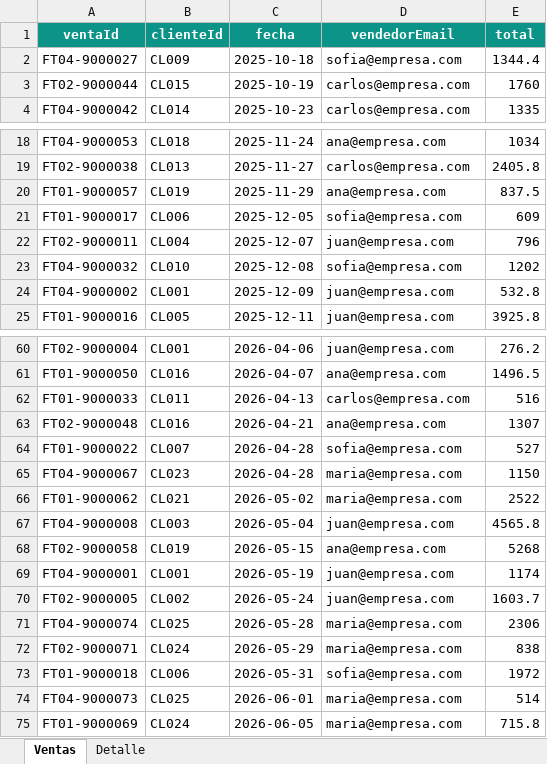
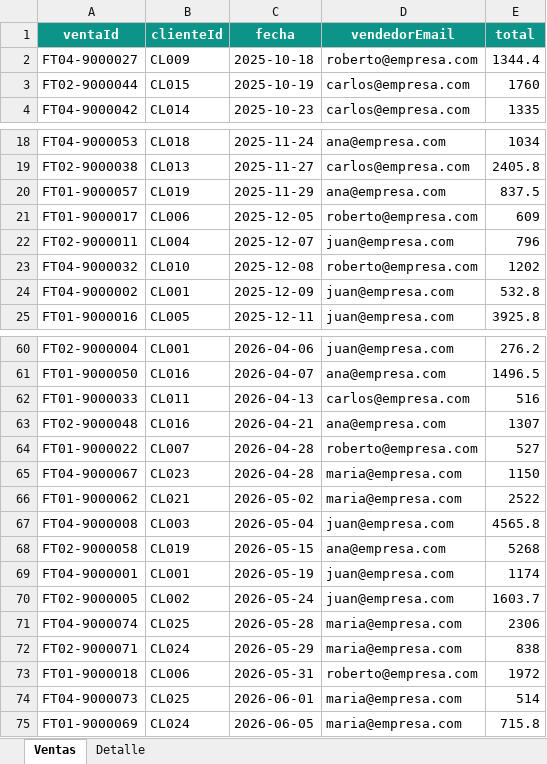
Before and after one commit to vlenix2505/modulo-ventas, an Excel workbook: data/ventas.xlsx, sheet Ventas, drawn as a sheet; only a part is shown, gaps mark what is left out; values as stored, in another font and other column widths than the file's, no borders; the diff covers the shown part only; the diff names each change by its address in the sheet, - before the commit and + after, or states it on an @@ line.

```diff
--- a/data/ventas.xlsx (sheet Ventas)
+++ b/data/ventas.xlsx (sheet Ventas)
-D2 (vendedorEmail): sofia@empresa.com
+D2 (vendedorEmail): roberto@empresa.com
-D21 (vendedorEmail): sofia@empresa.com
+D21 (vendedorEmail): roberto@empresa.com
-D23 (vendedorEmail): sofia@empresa.com
+D23 (vendedorEmail): roberto@empresa.com
-D64 (vendedorEmail): sofia@empresa.com
+D64 (vendedorEmail): roberto@empresa.com
-D73 (vendedorEmail): sofia@empresa.com
+D73 (vendedorEmail): roberto@empresa.com
```
Also changed, not shown: 11 edited cells elsewhere in this sheet, data/clientes.xlsx, data/vendedores.xlsx, 3 other files.
